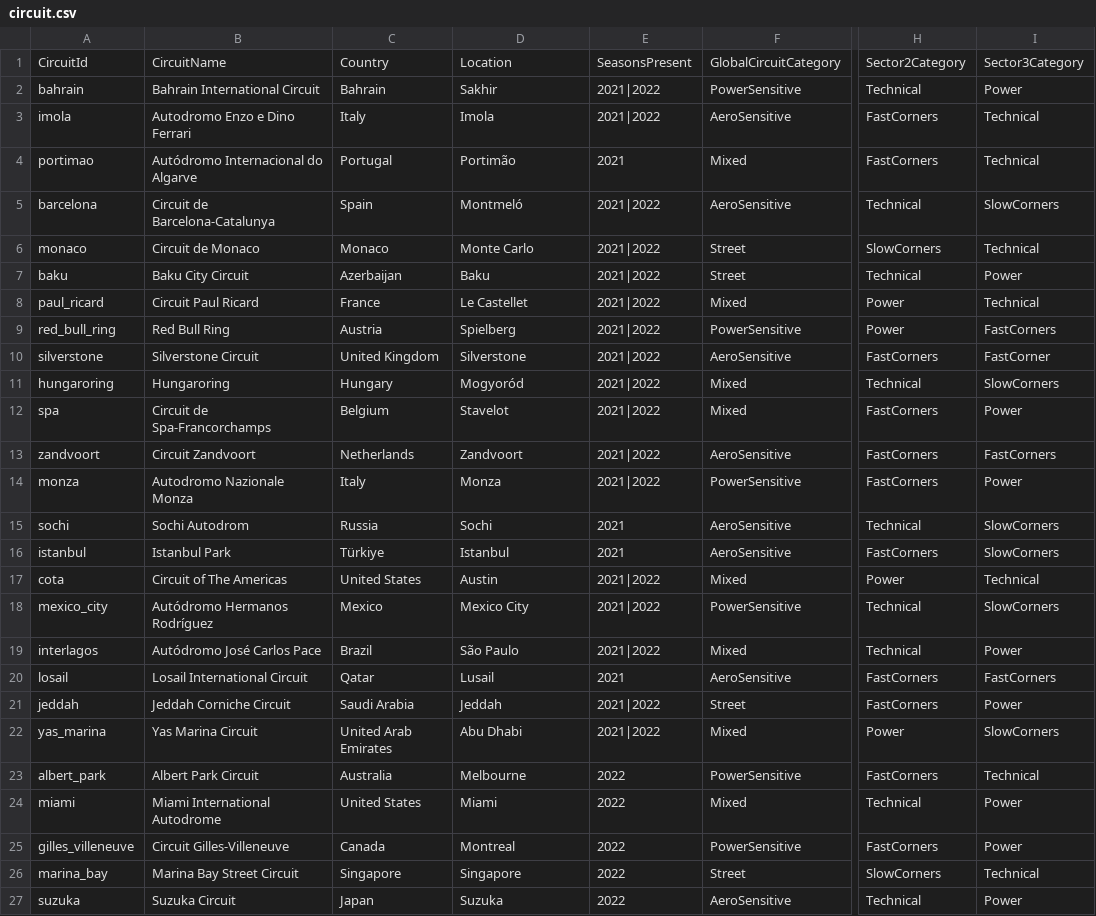
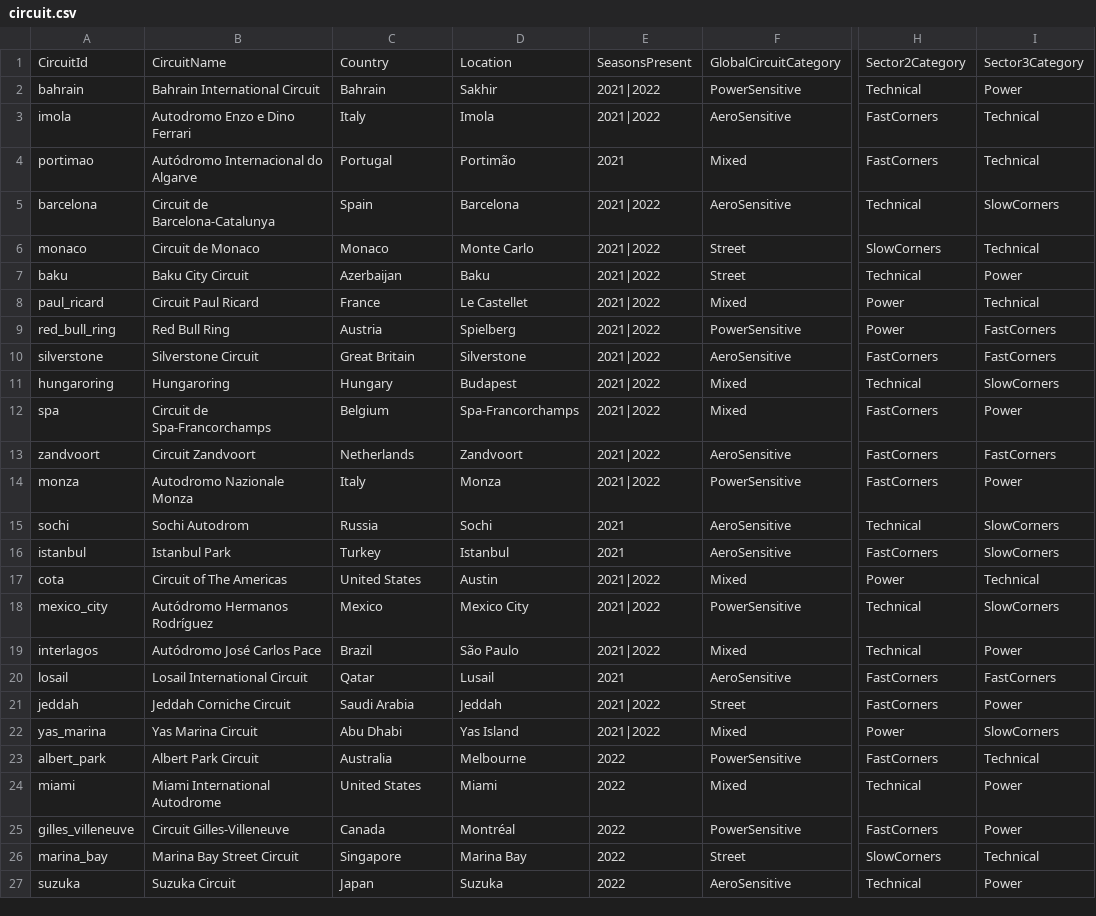
Before and after one commit to GiuseppeRudi/groundeffect-f1-dw, a CSV file: data/external/circuit.csv, drawn as a sheet; only a part is shown, gaps mark what is left out; the diff names each change by its address in the sheet, - before the commit and + after, or states it on an @@ line.

```diff
--- a/data/external/circuit.csv
+++ b/data/external/circuit.csv
-D5: Montmeló
+D5: Barcelona
-C10: United Kingdom
+C10: Great Britain
-I10: FastCorner
+I10: FastCorners
-D11: Mogyoród
+D11: Budapest
-D12: Stavelot
+D12: Spa-Francorchamps
-C16: Türkiye
+C16: Turkey
-C22: United Arab Emirates
+C22: Abu Dhabi
-D22: Abu Dhabi
+D22: Yas Island
-D25: Montreal
+D25: Montréal
-D26: Singapore
+D26: Marina Bay
```
Also changed, not shown: data/reconciled/circuit.csv, data/reconciled/grand_prix.csv, 53 other files.
